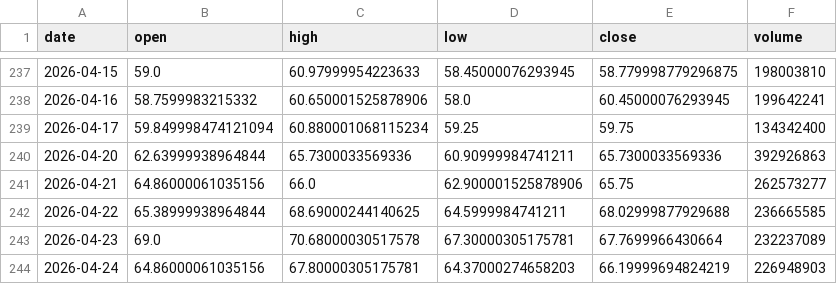
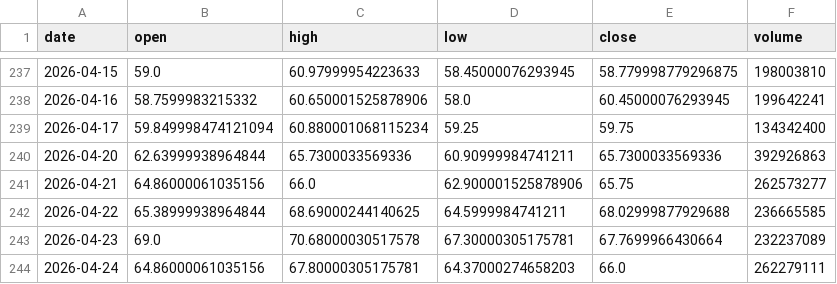
Before and after one commit to Luo923/stock-data-fetcher, a CSV file: data/stock_002475.csv, drawn as a sheet; only a part is shown, gaps mark what is left out.

```diff
--- a/data/stock_002475.csv
+++ b/data/stock_002475.csv
@@ -243,2 +243,2 @@ date,open,high,low,close,volume
 2026-04-23,69.0,70.68000030517578,67.30000305175781,67.7699966430664,232237089
-2026-04-24,64.86000061035156,67.80000305175781,64.37000274658203,66.19999694824219,226948903
+2026-04-24,64.86000061035156,67.80000305175781,64.37000274658203,66.0,262279111
```
Also changed, not shown: data/stock_002738.csv, data/stock_300476.csv, 32 other files.
